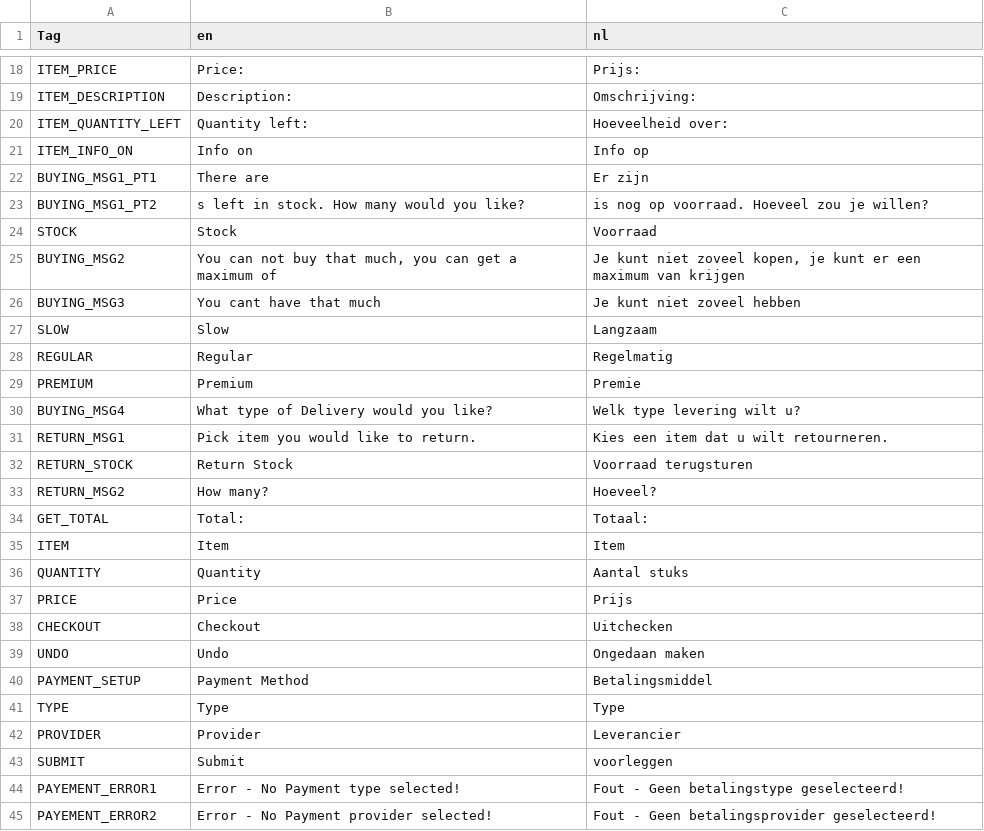
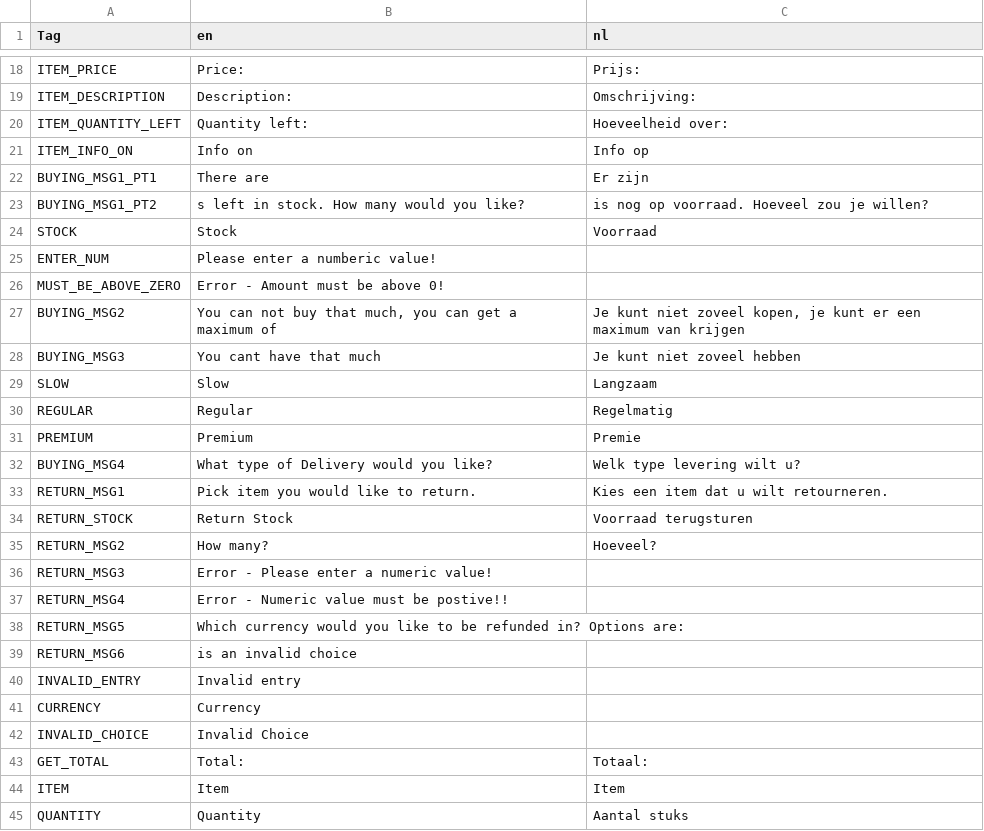
Before and after one commit to HelloMatthewMurphy/Online-Shop-Project, a CSV file: CS4125Project/Localization.csv, drawn as a sheet; only a part is shown, gaps mark what is left out; the shorter side is filled out with more unchanged rows; the diff names each change by its address in the sheet, - before the commit and + after, or states it on an @@ line.

Commit message:
Updated localization and stopped buying 0 items

```diff
--- a/CS4125Project/Localization.csv
+++ b/CS4125Project/Localization.csv
+row 25: ENTER_NUM | Please enter a numberic value!
+row 26: MUST_BE_ABOVE_ZERO | Error - Amount must be above 0!
+row 36: RETURN_MSG3 | Error - Please enter a numeric value!
+row 37: RETURN_MSG4 | Error - Numeric value must be postive!!
+row 38: RETURN_MSG5 | Which currency would you like to be refunded in? Options are:
+row 39: RETURN_MSG6 | is an invalid choice
+row 40: INVALID_ENTRY | Invalid entry
+row 41: CURRENCY | Currency
+row 42: INVALID_CHOICE | Invalid Choice
```
Also changed, not shown: 1 other file.
